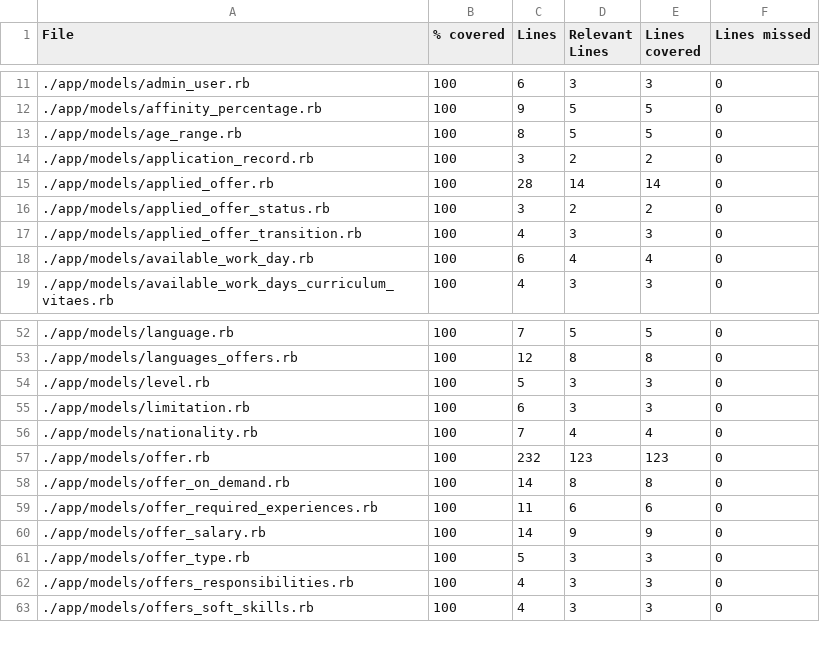
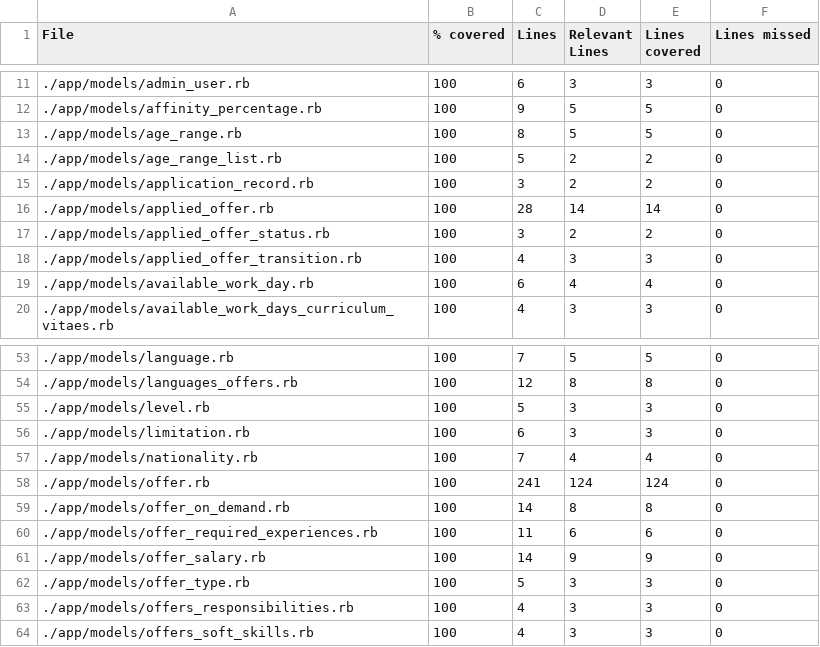
Before and after one commit to vlaguzman/hoytrabajas, a CSV file: coverage_results.csv, drawn as a sheet; only a part is shown, gaps mark what is left out.

Commit message:
add many to many age range list association [stable]

```diff
--- a/coverage_results.csv
+++ b/coverage_results.csv
@@ -13,2 +13,3 @@ File,% covered,Lines,Relevant Lines,Lines covered,Lines missed
 "./app/models/age_range.rb",100,8,5,5,0
+"./app/models/age_range_list.rb",100,5,2,2,0
 "./app/models/application_record.rb",100,3,2,2,0
@@ -56,3 +57,3 @@ File,% covered,Lines,Relevant Lines,Lines covered,Lines missed
 "./app/models/nationality.rb",100,7,4,4,0
-"./app/models/offer.rb",100,232,123,123,0
+"./app/models/offer.rb",100,241,124,124,0
 "./app/models/offer_on_demand.rb",100,14,8,8,0
```
Also changed, not shown: 17 other files.
